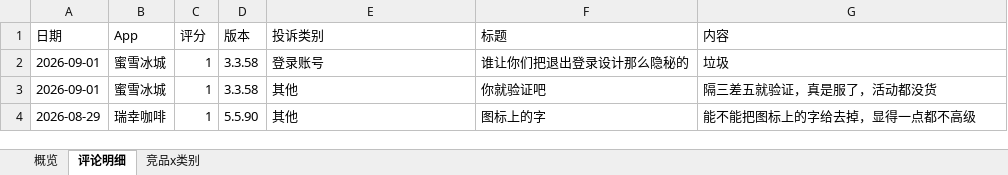
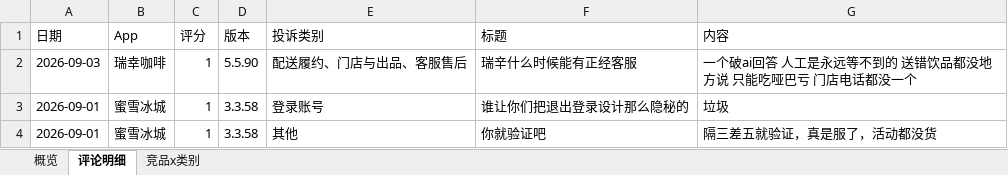
Before and after one commit to EGG-ZERO/appstore-voc-radar, an Excel workbook: reports/竞品VOC周报.xlsx, sheet 评论明细, drawn as a sheet; only a part is shown; the shorter side is filled out with more unchanged rows; values as stored, in another font and other column widths than the file's, no cell formats; the diff names each change by its address in the sheet, - before the commit and + after, or states it on an @@ line.

```diff
--- a/reports/竞品VOC周报.xlsx (sheet 评论明细)
+++ b/reports/竞品VOC周报.xlsx (sheet 评论明细)
+row 2: 2026-09-03 | 瑞幸咖啡 | 1 | 5.5.90 | 配送履约、门店与出品、客服售后 | 瑞辛什么时候能有正经客服 | 一个破ai回答 人工是永远等不到的 送错饮品都没地方说 只能吃哑巴亏 门店电话都没一个
```
Also changed, not shown: sheet 概览, sheet 竞品x类别, cell formats, 4 other files.
